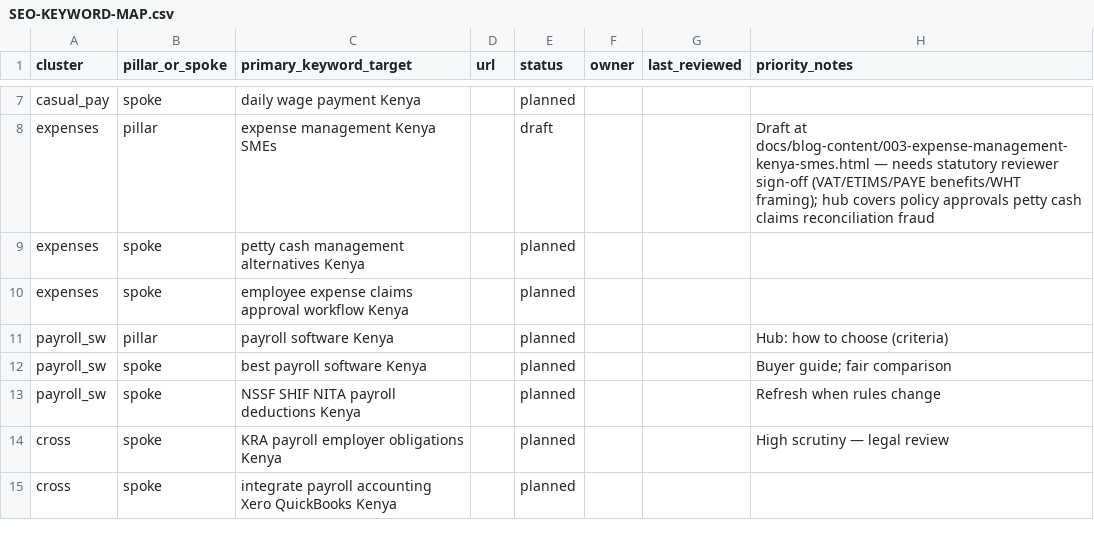
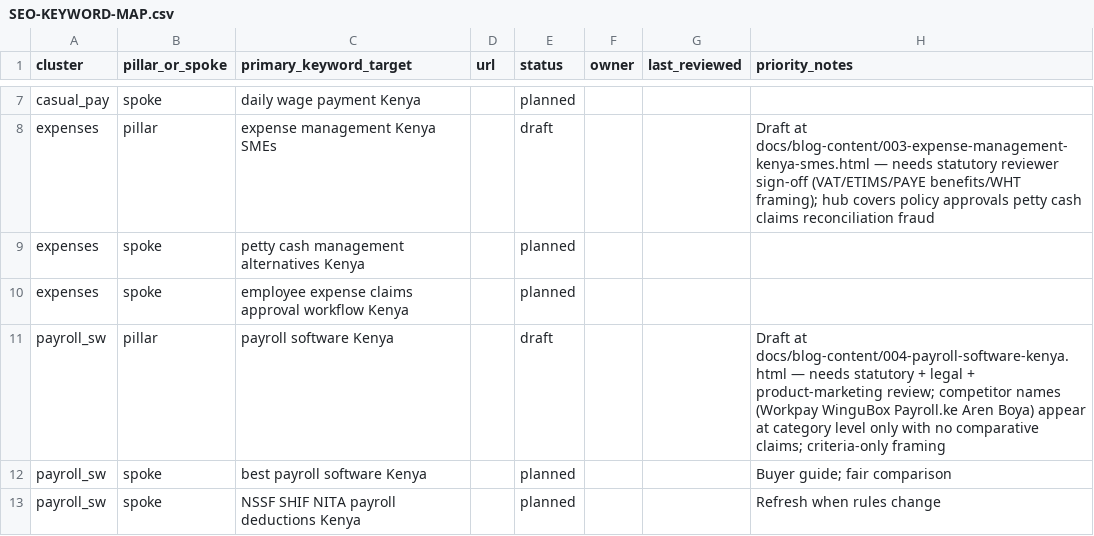
Before and after one commit to emwangi2030-Edu/getcenty-marketing, a CSV file: docs/SEO-KEYWORD-MAP.csv, drawn as a sheet; only a part is shown, gaps mark what is left out; the shorter side is filled out with more unchanged rows.

```diff
--- a/docs/SEO-KEYWORD-MAP.csv
+++ b/docs/SEO-KEYWORD-MAP.csv
@@ -10,3 +10,3 @@ expenses,spoke,petty cash management alternatives Kenya,,planned,,,
 expenses,spoke,employee expense claims approval workflow Kenya,,planned,,,
-payroll_sw,pillar,payroll software Kenya,,planned,,,Hub: how to choose (criteria)
+payroll_sw,pillar,payroll software Kenya,,draft,,,Draft at docs/blog-content/004-payroll-software-kenya.html — needs statutory + legal + product-marketing review; competitor names (Workpay WinguBox Payroll.ke Aren Boya) appear at category level only with no comparative claims; criteria-only framing
 payroll_sw,spoke,best payroll software Kenya,,planned,,,Buyer guide; fair comparison
```
Also changed, not shown: 2 other files.
